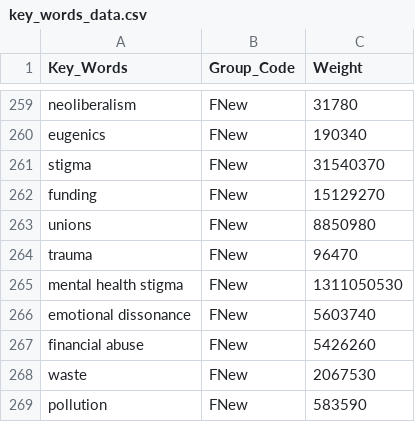
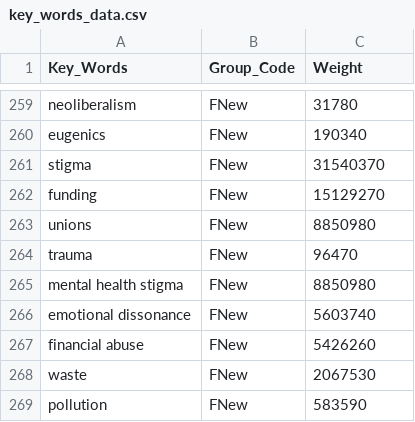
Before and after one commit to mu009009/Artists_Bubble_Project, a CSV file: key_words_data.csv, drawn as a sheet; only a part is shown, gaps mark what is left out.

Commit message:
'data_update'

```diff
--- a/key_words_data.csv
+++ b/key_words_data.csv
@@ -264,3 +264,3 @@ unions,FNew,8850980
 trauma,FNew,96470
-mental health stigma,FNew,1311050530
+mental health stigma,FNew,8850980
 emotional dissonance,FNew,5603740
```
